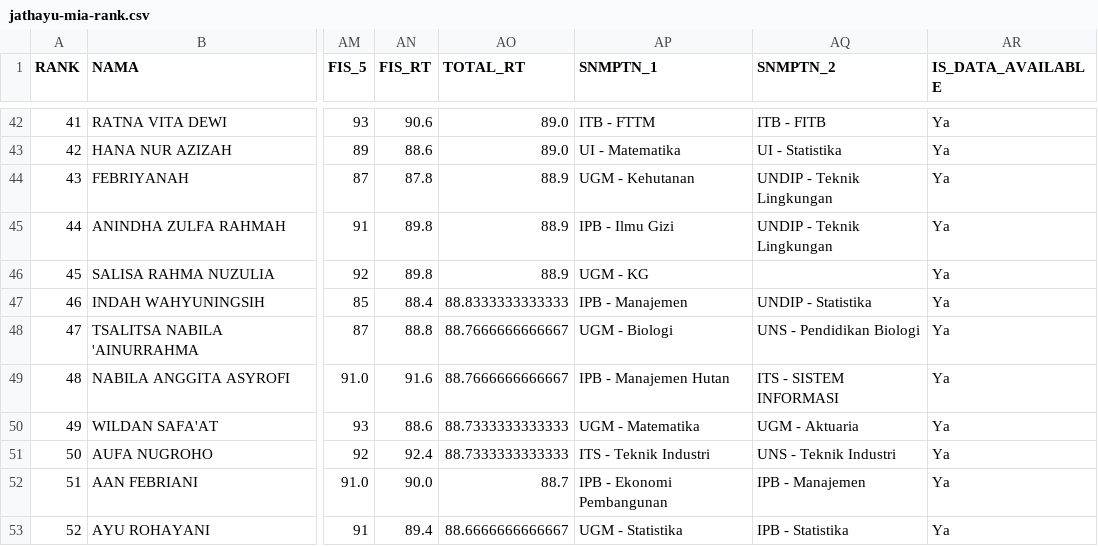
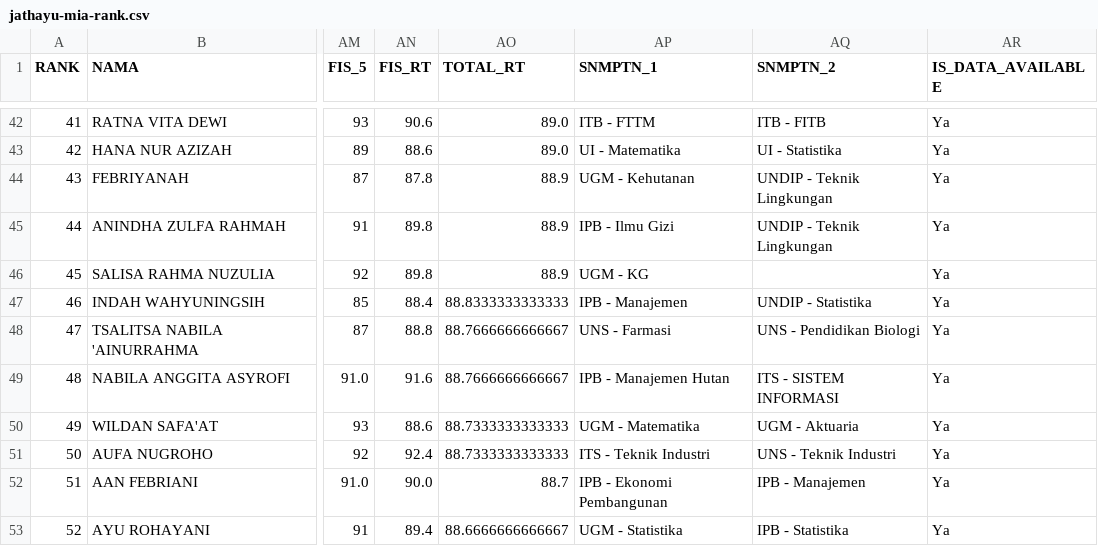
Before and after one commit to nasruliwn/jembawansnmptn, a CSV file: data/jathayu-mia-rank.csv, drawn as a sheet; only a part is shown, gaps mark what is left out; the diff names each change by its address in the sheet, - before the commit and + after, or states it on an @@ line.

Commit message:
[travis] Update data

```diff
--- a/data/jathayu-mia-rank.csv
+++ b/data/jathayu-mia-rank.csv
-AP48 (SNMPTN_1): UGM - Biologi
+AP48 (SNMPTN_1): UNS - Farmasi
```
Also changed, not shown: 3 other files.
